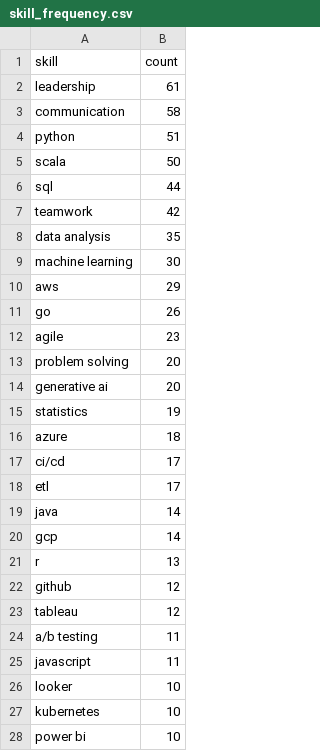
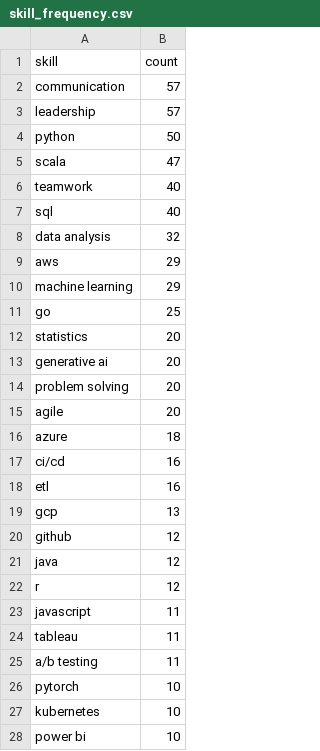
Before and after one commit to reddymohan-pro/pathfinder-job-navigator, a CSV file: data/skill_frequency.csv, drawn as a sheet; only a part is shown; the diff covers the shown part only.

```diff
--- a/data/skill_frequency.csv
+++ b/data/skill_frequency.csv
@@ -1,27 +1,27 @@
 skill,count
-leadership,61
-communication,58
-python,51
-scala,50
-sql,44
-teamwork,42
-data analysis,35
-machine learning,30
+communication,57
+leadership,57
+python,50
+scala,47
+teamwork,40
+sql,40
+data analysis,32
 aws,29
-go,26
-agile,23
+machine learning,29
+go,25
+statistics,20
+generative ai,20
 problem solving,20
-generative ai,20
-statistics,19
+agile,20
 azure,18
-ci/cd,17
-etl,17
-java,14
-gcp,14
-r,13
+ci/cd,16
+etl,16
+gcp,13
 github,12
-tableau,12
+java,12
+r,12
+javascript,11
+tableau,11
 a/b testing,11
-javascript,11
-looker,10
+pytorch,10
 kubernetes,10
```
Also changed, not shown: 12 added rows, 12 removed rows, 1 moved row and 4 edited cells elsewhere in this file, 3 other files.
